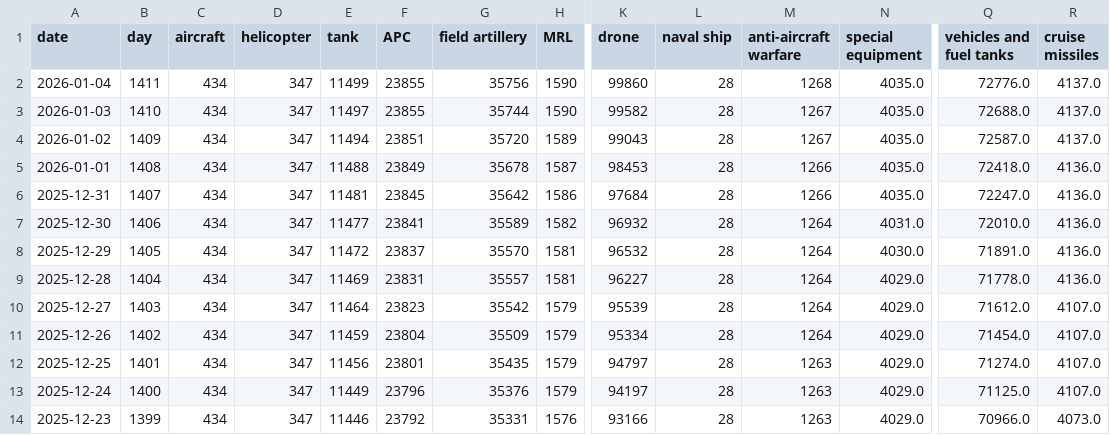
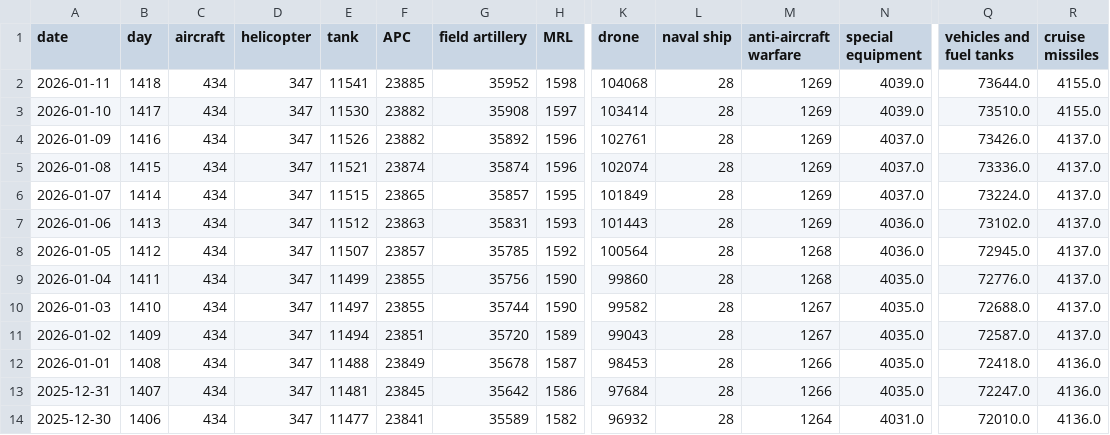
Before and after one commit to weiyuet/russo-ukrainian-war, a CSV file: data/russia_losses_equipment.csv, drawn as a sheet; only a part is shown, gaps mark what is left out; the shorter side is filled out with more unchanged rows; rows hold the shown columns only; the diff names each change by its address in the sheet, - before the commit and + after, or states it on an @@ line.

```diff
--- a/data/russia_losses_equipment.csv
+++ b/data/russia_losses_equipment.csv
+row 2: 2026-01-11 | 1418 | 434 | 347 | 11541 | 23885 | 35952 | 1598 | 104068 | 28 | 1269 | 4039.0 | 73644.0 | 4155.0
+row 3: 2026-01-10 | 1417 | 434 | 347 | 11530 | 23882 | 35908 | 1597 | 103414 | 28 | 1269 | 4039.0 | 73510.0 | 4155.0
+row 4: 2026-01-09 | 1416 | 434 | 347 | 11526 | 23882 | 35892 | 1596 | 102761 | 28 | 1269 | 4037.0 | 73426.0 | 4137.0
+row 5: 2026-01-08 | 1415 | 434 | 347 | 11521 | 23874 | 35874 | 1596 | 102074 | 28 | 1269 | 4037.0 | 73336.0 | 4137.0
+row 6: 2026-01-07 | 1414 | 434 | 347 | 11515 | 23865 | 35857 | 1595 | 101849 | 28 | 1269 | 4037.0 | 73224.0 | 4137.0
+row 7: 2026-01-06 | 1413 | 434 | 347 | 11512 | 23863 | 35831 | 1593 | 101443 | 28 | 1269 | 4036.0 | 73102.0 | 4137.0
+row 8: 2026-01-05 | 1412 | 434 | 347 | 11507 | 23857 | 35785 | 1592 | 100564 | 28 | 1268 | 4036.0 | 72945.0 | 4137.0
```
Also changed, not shown: data/russia_losses_personnel.csv, 5 other files.
